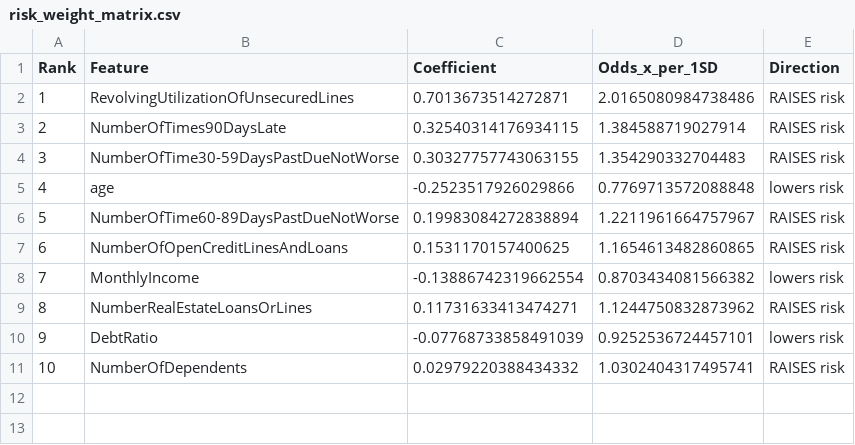
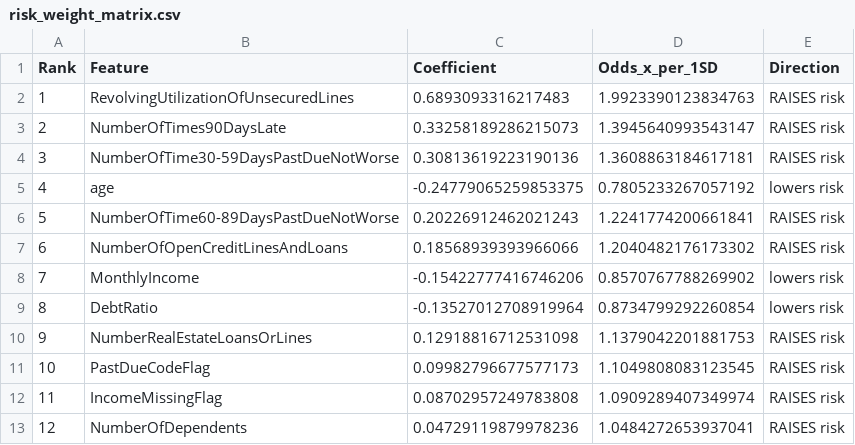
Before and after one commit to pooja003-cloud/credit-risk-scorecard, a CSV file: outputs/risk_weight_matrix.csv, drawn as a sheet; removed rows and columns are numbered as before the commit, all else as after; the diff names each change by its address in the sheet, - before the commit and + after, or states it on an @@ line.

Commit message:
Add missing-value flags, decile calibration, reason codes, charts; pin requirements

```diff
--- a/outputs/risk_weight_matrix.csv
+++ b/outputs/risk_weight_matrix.csv
-C2 (Coefficient): 0.7013673514272871
+C2 (Coefficient): 0.6893093316217483
-D2 (Odds_x_per_1SD): 2.0165080984738486
+D2 (Odds_x_per_1SD): 1.9923390123834763
-C3 (Coefficient): 0.32540314176934115
+C3 (Coefficient): 0.33258189286215073
-D3 (Odds_x_per_1SD): 1.384588719027914
+D3 (Odds_x_per_1SD): 1.3945640993543147
-C4 (Coefficient): 0.30327757743063155
+C4 (Coefficient): 0.30813619223190136
-D4 (Odds_x_per_1SD): 1.354290332704483
+D4 (Odds_x_per_1SD): 1.3608863184617181
-C5 (Coefficient): -0.2523517926029866
+C5 (Coefficient): -0.24779065259853375
-D5 (Odds_x_per_1SD): 0.7769713572088848
+D5 (Odds_x_per_1SD): 0.7805233267057192
-C6 (Coefficient): 0.19983084272838894
+C6 (Coefficient): 0.20226912462021243
-D6 (Odds_x_per_1SD): 1.2211961664757967
+D6 (Odds_x_per_1SD): 1.2241774200661841
-C7 (Coefficient): 0.1531170157400625
+C7 (Coefficient): 0.18568939393966066
-D7 (Odds_x_per_1SD): 1.1654613482860865
+D7 (Odds_x_per_1SD): 1.2040482176173302
-C8 (Coefficient): -0.13886742319662554
+C8 (Coefficient): -0.15422777416746206
-D8 (Odds_x_per_1SD): 0.8703434081566382
+D8 (Odds_x_per_1SD): 0.8570767788269902
-row 9: 8 | NumberRealEstateLoansOrLines | 0.11731633413474271 | 1.1244750832873962 | RAISES risk
@@ column A (Rank) renumbered from row 9 down @@
-C9 (Coefficient): -0.07768733858491039
+C9 (Coefficient): -0.13527012708919964
-D9 (Odds_x_per_1SD): 0.9252536724457101
+D9 (Odds_x_per_1SD): 0.8734799292260854
+row 10: 9 | NumberRealEstateLoansOrLines | 0.12918816712531098 | 1.1379042201881753 | RAISES risk
+row 11: 10 | PastDueCodeFlag | 0.09982796677577173 | 1.1049808083123545 | RAISES risk
+row 12: 11 | IncomeMissingFlag | 0.08702957249783808 | 1.0909289407349974 | RAISES risk
-C13 (Coefficient): 0.02979220388434332
+C13 (Coefficient): 0.04729119879978236
-D13 (Odds_x_per_1SD): 1.0302404317495741
+D13 (Odds_x_per_1SD): 1.0484272653937041
```
Also changed, not shown: 7 other files.
